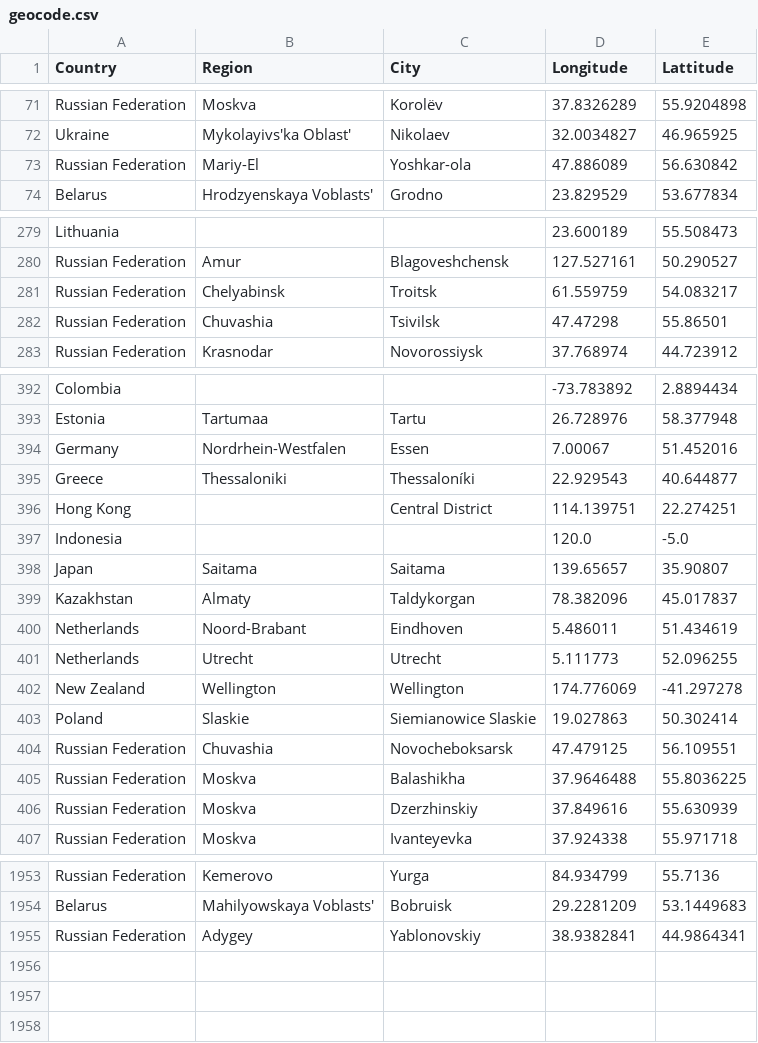
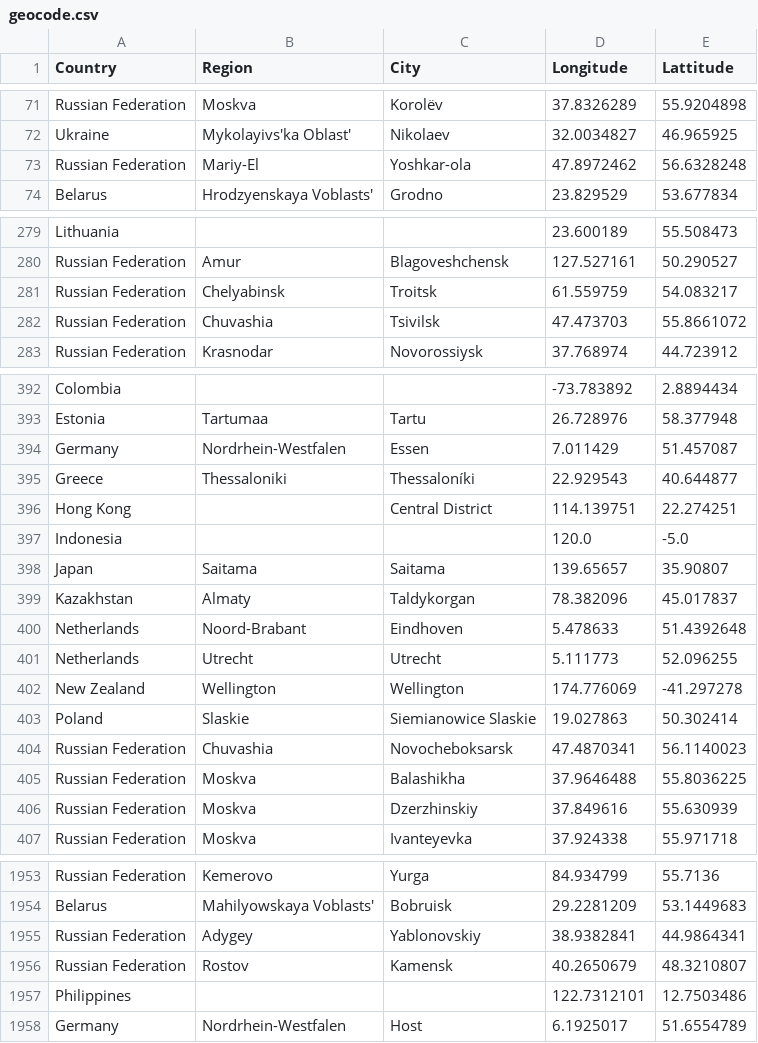
Before and after one commit to lyokha/statcounter-utils, a CSV file: geocode.csv, drawn as a sheet; only a part is shown, gaps mark what is left out; the diff covers the shown part only.

Commit message:
geocodes updated

```diff
--- a/geocode.csv
+++ b/geocode.csv
@@ -72,3 +72,3 @@ Russian Federation;Moskva;Korolëv;37.8326289;55.9204898
 Ukraine;Mykolayivs'ka Oblast';Nikolaev;32.0034827;46.965925
-Russian Federation;Mariy-El;Yoshkar-ola;47.886089;56.630842
+Russian Federation;Mariy-El;Yoshkar-ola;47.8972462;56.6328248
 Belarus;Hrodzyenskaya Voblasts';Grodno;23.829529;53.677834
@@ -281,3 +281,3 @@ Russian Federation;Amur;Blagoveshchensk;127.527161;50.290527
 Russian Federation;Chelyabinsk;Troitsk;61.559759;54.083217
-Russian Federation;Chuvashia;Tsivilsk;47.47298;55.86501
+Russian Federation;Chuvashia;Tsivilsk;47.473703;55.8661072
 Russian Federation;Krasnodar;Novorossiysk;37.768974;44.723912
@@ -393,3 +393,3 @@ Colombia;;;-73.783892;2.8894434
 Estonia;Tartumaa;Tartu;26.728976;58.377948
-Germany;Nordrhein-Westfalen;Essen;7.00067;51.452016
+Germany;Nordrhein-Westfalen;Essen;7.011429;51.457087
 Greece;Thessaloniki;Thessaloníki;22.929543;40.644877
@@ -399,3 +399,3 @@ Japan;Saitama;Saitama;139.65657;35.90807
 Kazakhstan;Almaty;Taldykorgan;78.382096;45.017837
-Netherlands;Noord-Brabant;Eindhoven;5.486011;51.434619
+Netherlands;Noord-Brabant;Eindhoven;5.478633;51.4392648
 Netherlands;Utrecht;Utrecht;5.111773;52.096255
@@ -403,3 +403,3 @@ New Zealand;Wellington;Wellington;174.776069;-41.297278
 Poland;Slaskie;Siemianowice Slaskie;19.027863;50.302414
-Russian Federation;Chuvashia;Novocheboksarsk;47.479125;56.109551
+Russian Federation;Chuvashia;Novocheboksarsk;47.4870341;56.1140023
 Russian Federation;Moskva;Balashikha;37.9646488;55.8036225
@@ -1955 +1955,4 @@ Belarus;Mahilyowskaya Voblasts';Bobruisk;29.2281209;53.1449683
 Russian Federation;Adygey;Yablonovskiy;38.9382841;44.9864341
+Russian Federation;Rostov;Kamensk;40.2650679;48.3210807
+Philippines;;;122.7312101;12.7503486
+Germany;Nordrhein-Westfalen;Host;6.1925017;51.6554789
```
Also changed, not shown: 10 edited cells elsewhere in this file.
